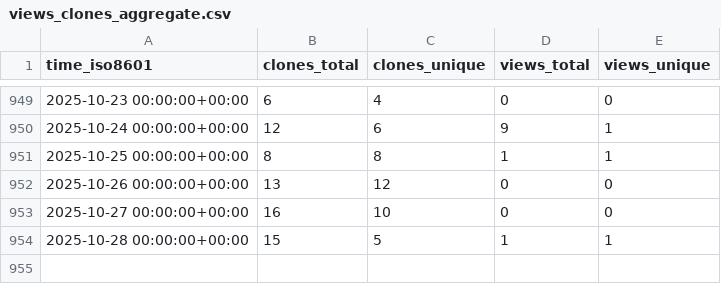
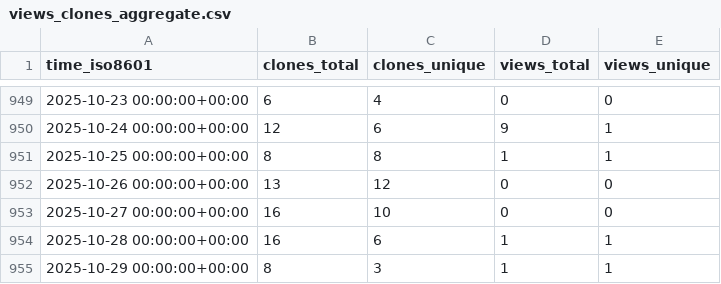
Before and after one commit to EarthSciML/EarthSciData.jl, a CSV file: EarthSciML/EarthSciData.jl/ghrs-data/views_clones_aggregate.csv, drawn as a sheet; only a part is shown, gaps mark what is left out.

```diff
--- a/EarthSciML/EarthSciData.jl/ghrs-data/views_clones_aggregate.csv
+++ b/EarthSciML/EarthSciData.jl/ghrs-data/views_clones_aggregate.csv
@@ -953,2 +953,3 @@ time_iso8601,clones_total,clones_unique,views_total,views_unique
 2025-10-27 00:00:00+00:00,16,10,0,0
-2025-10-28 00:00:00+00:00,15,5,1,1
+2025-10-28 00:00:00+00:00,16,6,1,1
+2025-10-29 00:00:00+00:00,8,3,1,1
```
Also changed, not shown: 1 other file.
